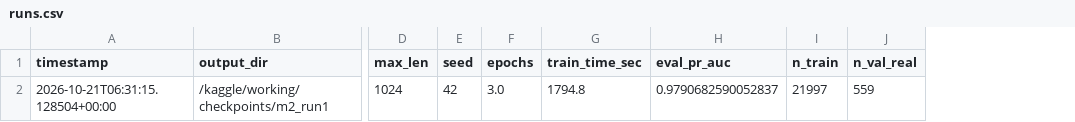
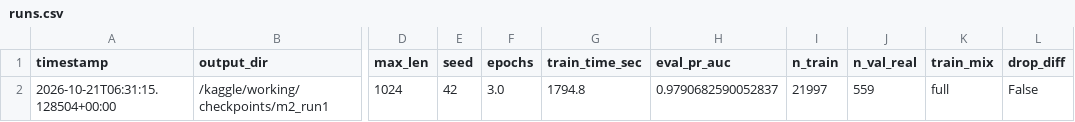
Before and after one commit to o1uh/FreshDoc, a CSV file: reports/runs.csv, drawn as a sheet; only a part is shown, gaps mark what is left out; the diff names each change by its address in the sheet, - before the commit and + after, or states it on an @@ line.

Commit message:
feat(models): подготовка экспериментов FD-24 (улучшение M2, E2/E3, стэкинг)
- Эксперименты E2/E3: поддержка 4 режимов --train_mix (real_only, synth_only, real_ast, full) и абляции --drop_diff в train_m2.py и predict_m2.py.
- Контекст 2048 и стэкинг: gradient checkpointing для 2048 токенов и single-split стэкинг M1+M2 (train_stacking.py) на val_real.
- Автофинализация: выбор лучшего бэкбона по max PR-AUC на val_real в config/train_best.yaml (finalize_best_config.py).
- Kaggle-комплект (2×T4): мастер-блокнот и 3 модульные сессии со сквозной историей runs.csv, DDP-пилотами и гайдом docs/kaggle_fd24_guide.md.

Refs: FD-24

```diff
--- a/reports/runs.csv
+++ b/reports/runs.csv
+column K (train_mix), row 2: full
+column L (drop_diff), row 2: False
```
Also changed, not shown: 11 other files.
